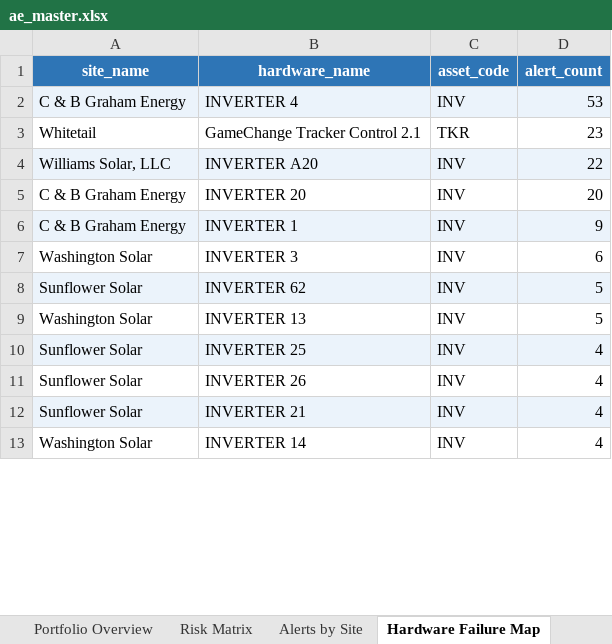
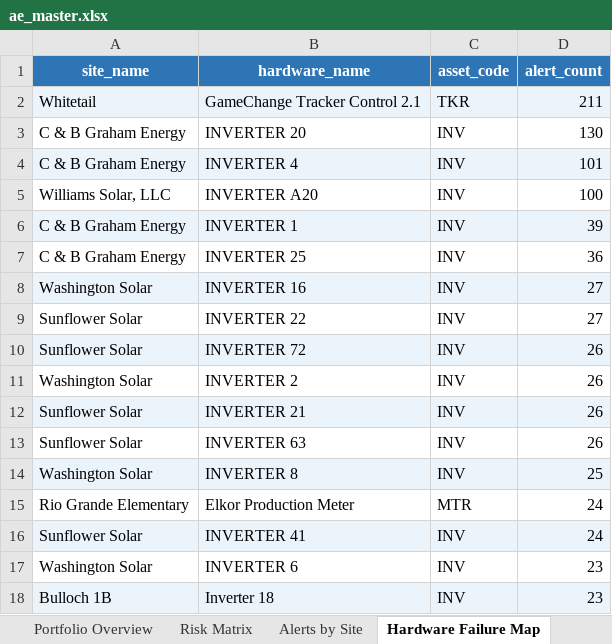
Before and after one commit to parkerjjones/SolRivers-Brain, an Excel workbook: ae_master.xlsx, sheet Hardware Failure Map, drawn as a sheet; only a part is shown; values as stored, in another font and other column widths than the file's, no borders; removed rows and columns are numbered as before the commit, all else as after; the diff covers the shown part only; the diff names each change by its address in the sheet, - before the commit and + after, or states it on an @@ line.

```diff
--- a/ae_master.xlsx (sheet Hardware Failure Map)
+++ b/ae_master.xlsx (sheet Hardware Failure Map)
-row 2: C & B Graham Energy | INVERTER 4 | INV | 53
-A2:D2 fill: none
+A2:D2 fill: #EBF3FB
-D2 (alert_count): 23
+D2 (alert_count): 211
+row 3: C & B Graham Energy | INVERTER 20 | INV | 130
+row 4: C & B Graham Energy | INVERTER 4 | INV | 101
-A5:D5 fill: #EBF3FB
+A5:D5 fill: none
-D5 (alert_count): 22
+D5 (alert_count): 100
-A6:D6 fill: none
+A6:D6 fill: #EBF3FB
-B6 (hardware_name): INVERTER 20
+B6 (hardware_name): INVERTER 1
-D6 (alert_count): 20
+D6 (alert_count): 39
-A7:D7 fill: #EBF3FB
+A7:D7 fill: none
-B7 (hardware_name): INVERTER 1
+B7 (hardware_name): INVERTER 25
-D7 (alert_count): 9
+D7 (alert_count): 36
-A8:D8 fill: none
+A8:D8 fill: #EBF3FB
-B8 (hardware_name): INVERTER 3
+B8 (hardware_name): INVERTER 16
-D8 (alert_count): 6
+D8 (alert_count): 27
-A9:D9 fill: #EBF3FB
+A9:D9 fill: none
-B9 (hardware_name): INVERTER 62
+B9 (hardware_name): INVERTER 22
-D9 (alert_count): 5
+D9 (alert_count): 27
+row 10: Sunflower Solar | INVERTER 72 | INV | 26
-B11 (hardware_name): INVERTER 13
+B11 (hardware_name): INVERTER 2
-D11 (alert_count): 5
+D11 (alert_count): 26
-B12 (hardware_name): INVERTER 25
+B12 (hardware_name): INVERTER 21
-D12:D13 (alert_count): 4
+D12:D13 (alert_count): 26
-B13 (hardware_name): INVERTER 26
+B13 (hardware_name): INVERTER 63
+row 14: Washington Solar | INVERTER 8 | INV | 25
+row 15: Rio Grande Elementary | Elkor Production Meter | MTR | 24
-B16 (hardware_name): INVERTER 21
+B16 (hardware_name): INVERTER 41
-D16 (alert_count): 4
+D16 (alert_count): 24
-B17 (hardware_name): INVERTER 14
+B17 (hardware_name): INVERTER 6
-D17 (alert_count): 4
+D17 (alert_count): 23
+row 18: Bulloch 1B | Inverter 18 | INV | 23
```
Also changed, not shown: other rows of this sheet, sheet Alerts by Site, sheet Full Site Master, sheet Portfolio Overview, sheet Risk Matrix, ae_ai_summaries.xlsx, ae_alerts.xlsx, 16 other files.
